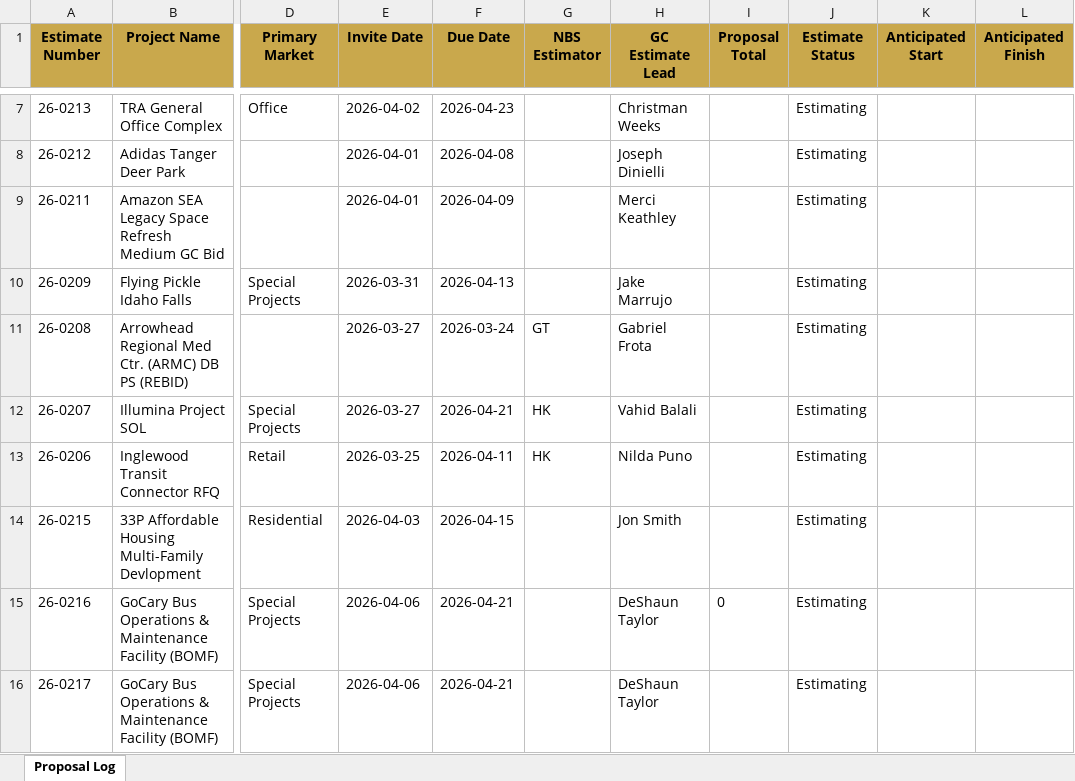
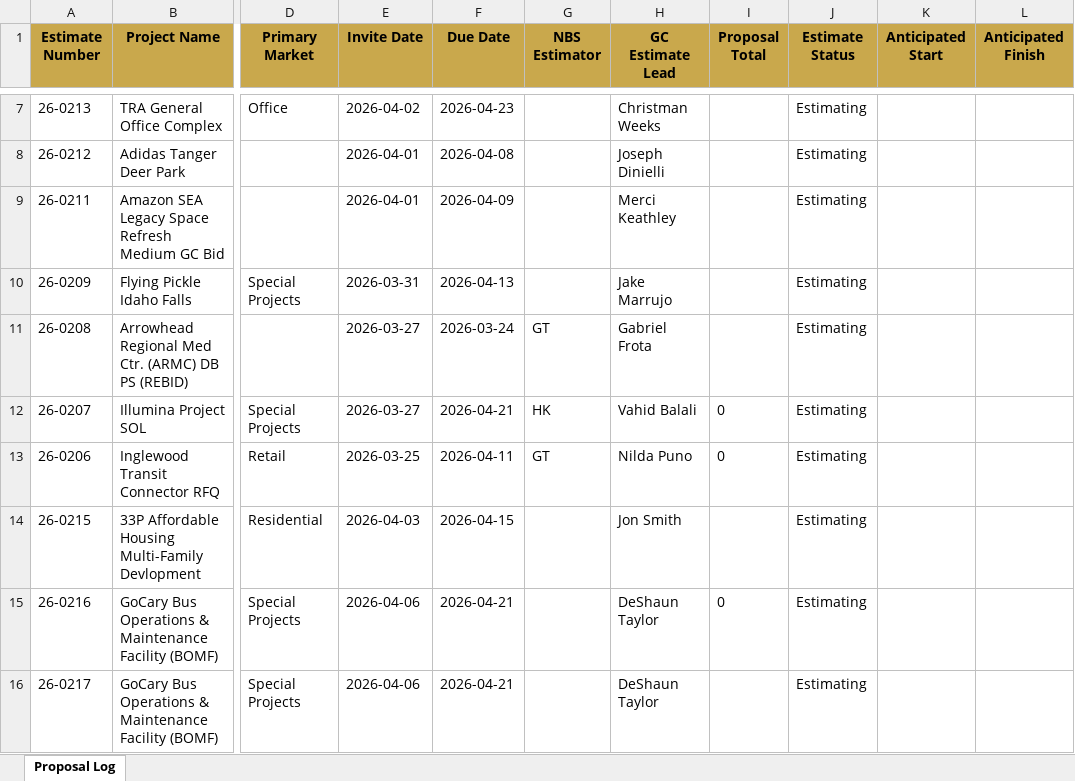
Before and after one commit to iKiGAiEngine/AiPM-Tool-Belt, an Excel workbook: backups/proposal-log-2026-04-07.xlsx, sheet Proposal Log, drawn as a sheet; only a part is shown, gaps mark what is left out; values as stored, in another font and other column widths than the file's, no borders; the diff names each change by its address in the sheet, - before the commit and + after, or states it on an @@ line.

```diff
--- a/backups/proposal-log-2026-04-07.xlsx (sheet Proposal Log)
+++ b/backups/proposal-log-2026-04-07.xlsx (sheet Proposal Log)
-I12:I13 (Proposal Total): (empty)
+I12:I13 (Proposal Total): 0
-G13 (NBS Estimator): HK
+G13 (NBS Estimator): GT
```
Also changed, not shown: 7 other files.
